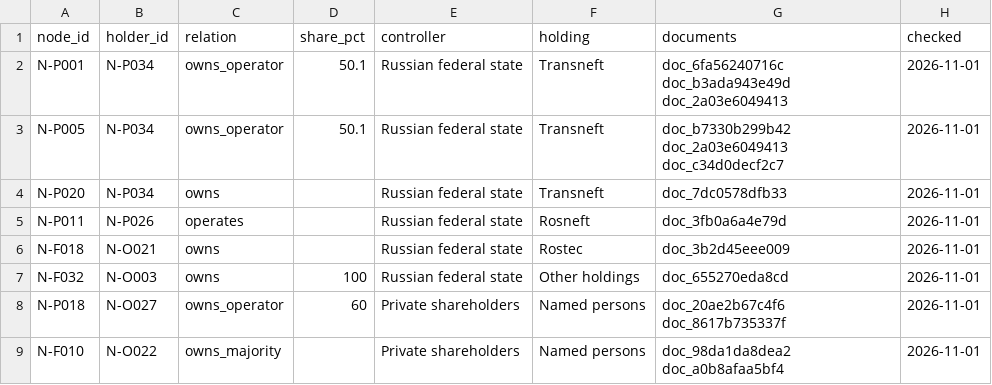
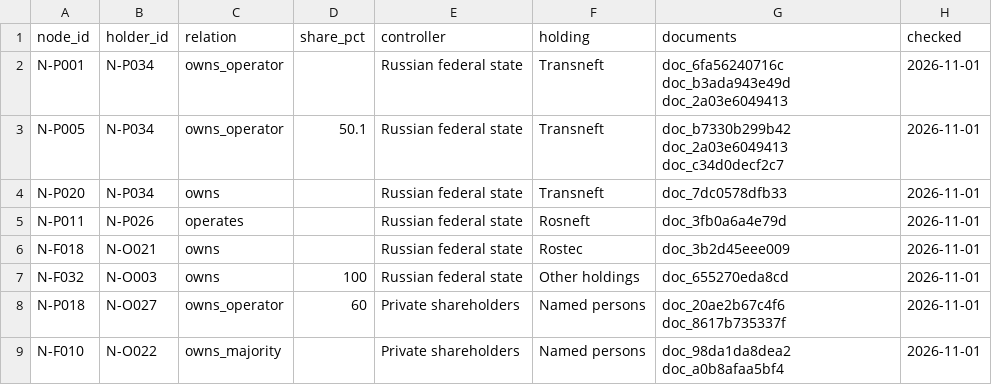
Before and after one commit to gabriel-neutron/GAB, a CSV file: src/features/report/data/owners.csv, drawn as a sheet.

```diff
--- a/src/features/report/data/owners.csv
+++ b/src/features/report/data/owners.csv
@@ -1,3 +1,3 @@
 node_id,holder_id,relation,share_pct,controller,holding,documents,checked
-N-P001,N-P034,owns_operator,50.1,Russian federal state,Transneft,doc_6fa56240716c doc_b3ada943e49d doc_2a03e6049413,2026-11-01
+N-P001,N-P034,owns_operator,,Russian federal state,Transneft,doc_6fa56240716c doc_b3ada943e49d doc_2a03e6049413,2026-11-01
 N-P005,N-P034,owns_operator,50.1,Russian federal state,Transneft,doc_b7330b299b42 doc_2a03e6049413 doc_c34d0decf2c7,2026-11-01
```
Also changed, not shown: 3 other files.
